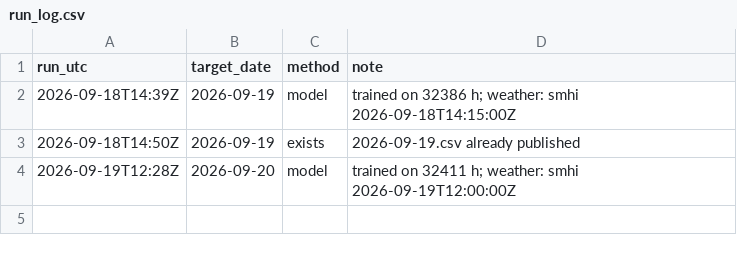
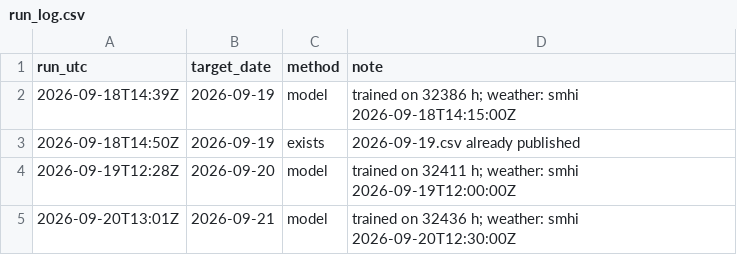
Before and after one commit to MindisBlank/SE3_DayAheadLoadForecast, a CSV file: forecasts/run_log.csv, drawn as a sheet.

```diff
--- a/forecasts/run_log.csv
+++ b/forecasts/run_log.csv
@@ -4 +4,2 @@ run_utc,target_date,method,note
 2026-09-19T12:28Z,2026-09-20,model,trained on 32411 h; weather: smhi 2026-09-19T12:00:00Z
+2026-09-20T13:01Z,2026-09-21,model,trained on 32436 h; weather: smhi 2026-09-20T12:30:00Z
```
Also changed, not shown: scores/hourly.csv, 6 other files.
